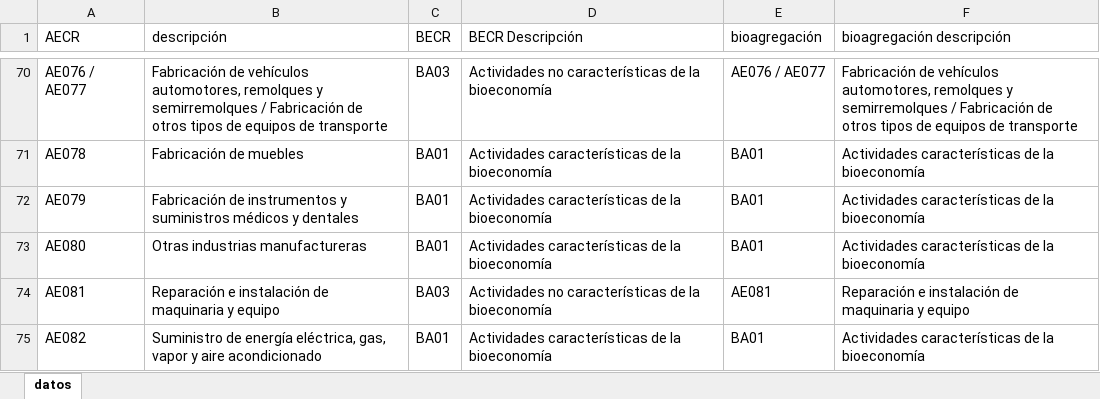
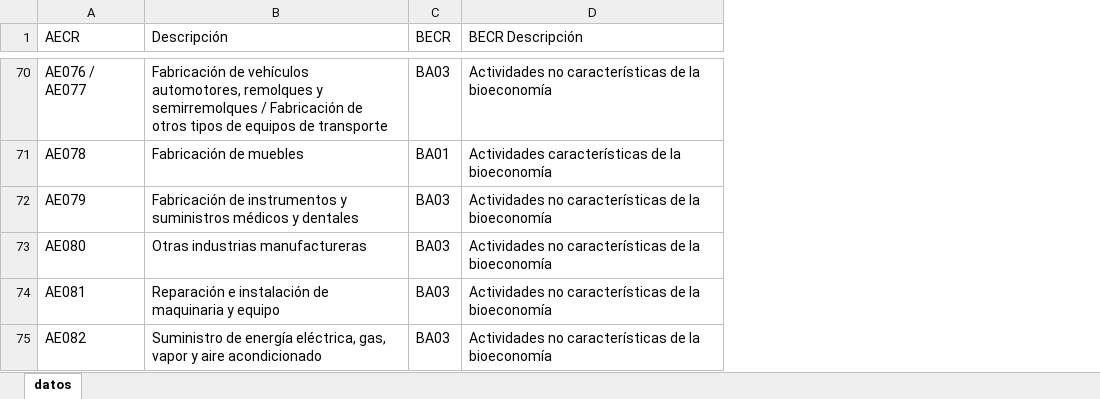
Before and after one commit to renatovargas/insumo-producto-ambiental, an Excel workbook: datos/clasificacion_cruzada_bioeconomia.xlsx, sheet datos, drawn as a sheet; only a part is shown, gaps mark what is left out; values as stored, in another font and other column widths than the file's, no borders; the diff covers the shown part only; the diff names each change by its address in the sheet, - before the commit and + after, or states it on an @@ line.

```diff
--- a/datos/clasificacion_cruzada_bioeconomia.xlsx (sheet datos)
+++ b/datos/clasificacion_cruzada_bioeconomia.xlsx (sheet datos)
-column E (bioagregación), rows 70-75: AE076 / AE077 | BA01 | BA01 | BA01 | AE081 | BA01
-column F (bioagregación descripción), rows 70-75: Fabricación de vehículos automotores, remolques y semirremolques / Fabricación de otros tipos de equipos de transporte | Actividades características de la bioeconomía | Actividades características de la bioeconomía | Actividades características de la bioeconomía | Reparación e instalación de maquinaria y equipo | Actividades características de la bioeconomía
-B1: descripción
+B1: Descripción
-C72:C73 (BECR): BA01
+C72:C73 (BECR): BA03
-D72:D73 (BECR Descripción): Actividades características de…
+D72:D73 (BECR Descripción): Actividades no características de…
-C75 (BECR): BA01
+C75 (BECR): BA03
-D75 (BECR Descripción): Actividades características de…
+D75 (BECR Descripción): Actividades no características de…
```
Also changed, not shown: 16 edited cells elsewhere in this sheet, datos/CuentaEnergiaBD_2018.xlsx, 2 other files.
